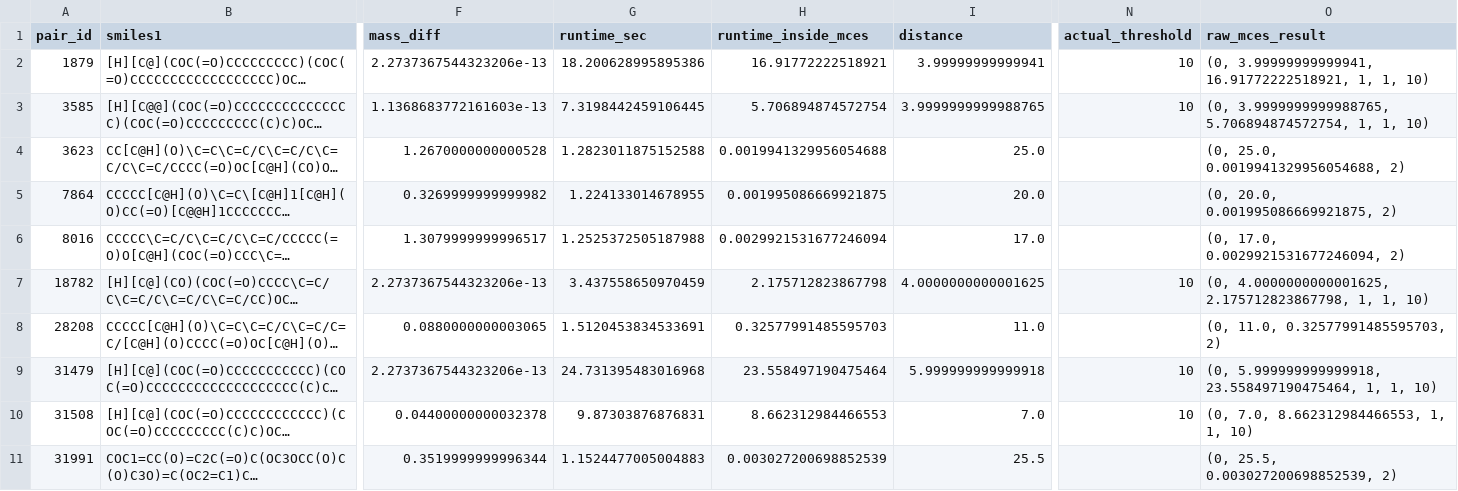
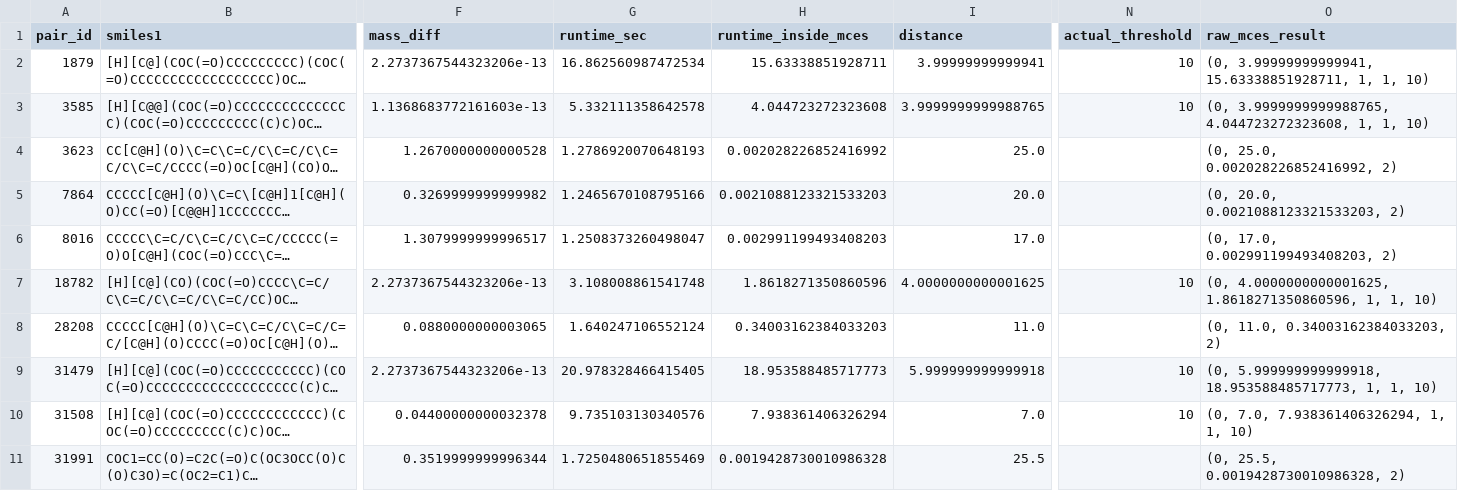
Before and after one commit to aichaZribi/aichaZribi-myopic-mces, a CSV file: example/filter_mass_diff_and_size/filtered_pairs_500_800_HiGHS_CMD_threads_4_filters.csv, drawn as a sheet; only a part is shown, gaps mark what is left out; long unchanged cells end in …; the diff covers the shown part only; the diff names each change by its address in the sheet, - before the commit and + after, or states it on an @@ line.

Commit message:
adding new filter

```diff
--- a/example/filter_mass_diff_and_size/filtered_pairs_500_800_HiGHS_CMD_threads_4_filters.csv
+++ b/example/filter_mass_diff_and_size/filtered_pairs_500_800_HiGHS_CMD_threads_4_filters.csv
-G2 (runtime_sec): 18.200628995895386
+G2 (runtime_sec): 16.862560987472534
-H2 (runtime_inside_mces): 16.91772222518921
+H2 (runtime_inside_mces): 15.63338851928711
-O2 (raw_mces_result): (0, 3.99999999999941, 16.91772222518921, 1, 1,…
+O2 (raw_mces_result): (0, 3.99999999999941, 15.63338851928711, 1, 1,…
-G3 (runtime_sec): 7.3198442459106445
+G3 (runtime_sec): 5.332111358642578
-H3 (runtime_inside_mces): 5.706894874572754
+H3 (runtime_inside_mces): 4.044723272323608
-O3 (raw_mces_result): (0, 3.9999999999988765, 5.706894874572754, 1, 1,…
+O3 (raw_mces_result): (0, 3.9999999999988765, 4.044723272323608, 1, 1,…
-G4 (runtime_sec): 1.2823011875152588
+G4 (runtime_sec): 1.2786920070648193
-H4 (runtime_inside_mces): 0.0019941329956054688
+H4 (runtime_inside_mces): 0.002028226852416992
-O4 (raw_mces_result): (0, 25.0, 0.0019941329956054688, 2)
+O4 (raw_mces_result): (0, 25.0, 0.002028226852416992, 2)
-G5 (runtime_sec): 1.224133014678955
+G5 (runtime_sec): 1.2465670108795166
-H5 (runtime_inside_mces): 0.001995086669921875
+H5 (runtime_inside_mces): 0.0021088123321533203
-O5 (raw_mces_result): (0, 20.0, 0.001995086669921875, 2)
+O5 (raw_mces_result): (0, 20.0, 0.0021088123321533203, 2)
-G6 (runtime_sec): 1.2525372505187988
+G6 (runtime_sec): 1.2508373260498047
-H6 (runtime_inside_mces): 0.0029921531677246094
+H6 (runtime_inside_mces): 0.002991199493408203
-O6 (raw_mces_result): (0, 17.0, 0.0029921531677246094, 2)
+O6 (raw_mces_result): (0, 17.0, 0.002991199493408203, 2)
-G7 (runtime_sec): 3.437558650970459
+G7 (runtime_sec): 3.108008861541748
-H7 (runtime_inside_mces): 2.175712823867798
+H7 (runtime_inside_mces): 1.8618271350860596
-O7 (raw_mces_result): (0, 4.0000000000001625, 2.175712823867798, 1, 1,…
+O7 (raw_mces_result): (0, 4.0000000000001625, 1.8618271350860596, 1, 1,…
-G8 (runtime_sec): 1.5120453834533691
+G8 (runtime_sec): 1.640247106552124
-H8 (runtime_inside_mces): 0.32577991485595703
+H8 (runtime_inside_mces): 0.34003162384033203
-O8 (raw_mces_result): (0, 11.0, 0.32577991485595703, 2)
+O8 (raw_mces_result): (0, 11.0, 0.34003162384033203, 2)
-G9 (runtime_sec): 24.731395483016968
+G9 (runtime_sec): 20.978328466415405
-H9 (runtime_inside_mces): 23.558497190475464
+H9 (runtime_inside_mces): 18.953588485717773
-O9 (raw_mces_result): (0, 5.999999999999918, 23.558497190475464, 1, 1,…
+O9 (raw_mces_result): (0, 5.999999999999918, 18.953588485717773, 1, 1,…
-G10 (runtime_sec): 9.87303876876831
+G10 (runtime_sec): 9.735103130340576
-H10 (runtime_inside_mces): 8.662312984466553
+H10 (runtime_inside_mces): 7.938361406326294
-O10 (raw_mces_result): (0, 7.0, 8.662312984466553, 1, 1, 10)
+O10 (raw_mces_result): (0, 7.0, 7.938361406326294, 1, 1, 10)
-G11 (runtime_sec): 1.1524477005004883
+G11 (runtime_sec): 1.7250480651855469
-H11 (runtime_inside_mces): 0.003027200698852539
+H11 (runtime_inside_mces): 0.0019428730010986328
-O11 (raw_mces_result): (0, 25.5, 0.003027200698852539, 2)
+O11 (raw_mces_result): (0, 25.5, 0.0019428730010986328, 2)
```
Also changed, not shown: 138 edited cells elsewhere in this file, 1 other file.
